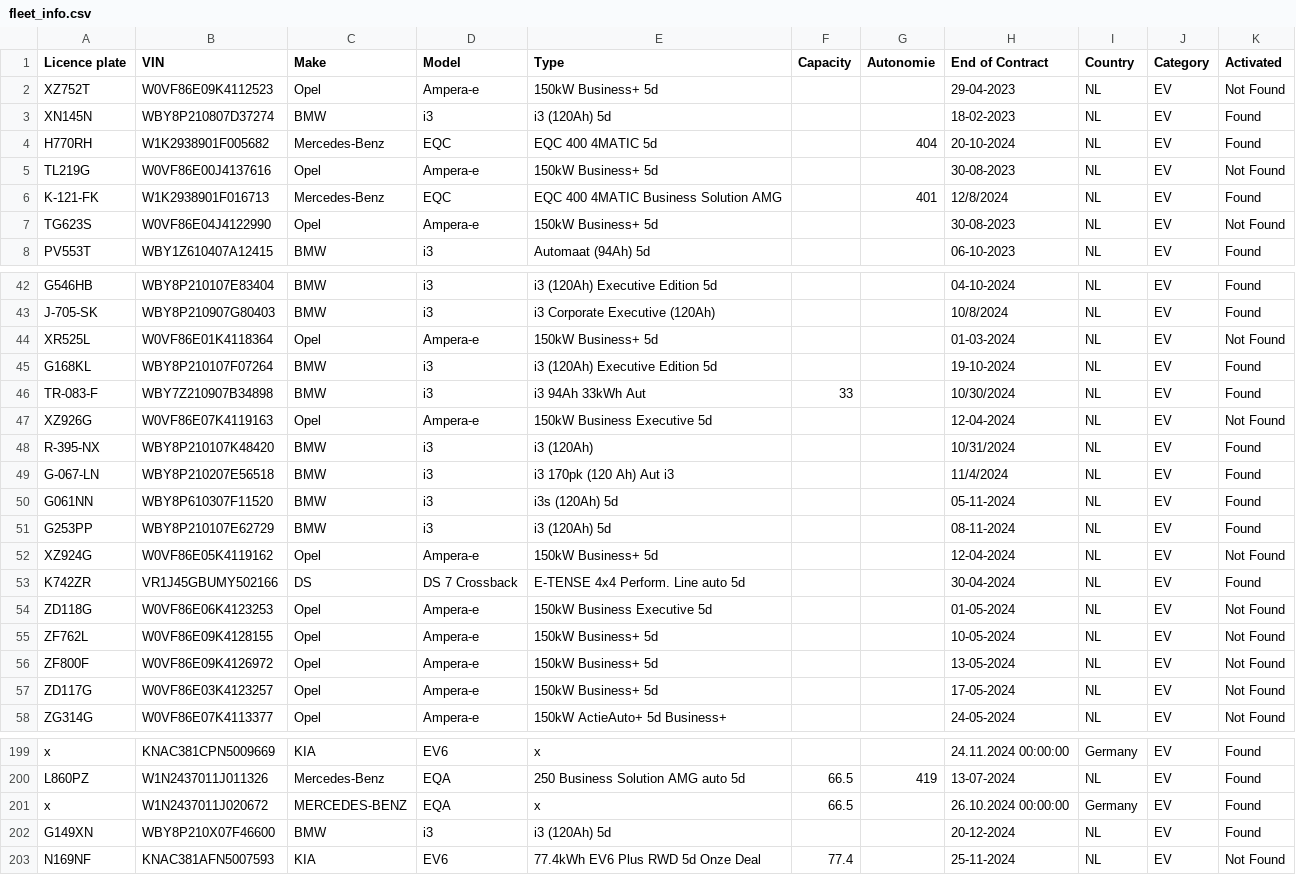
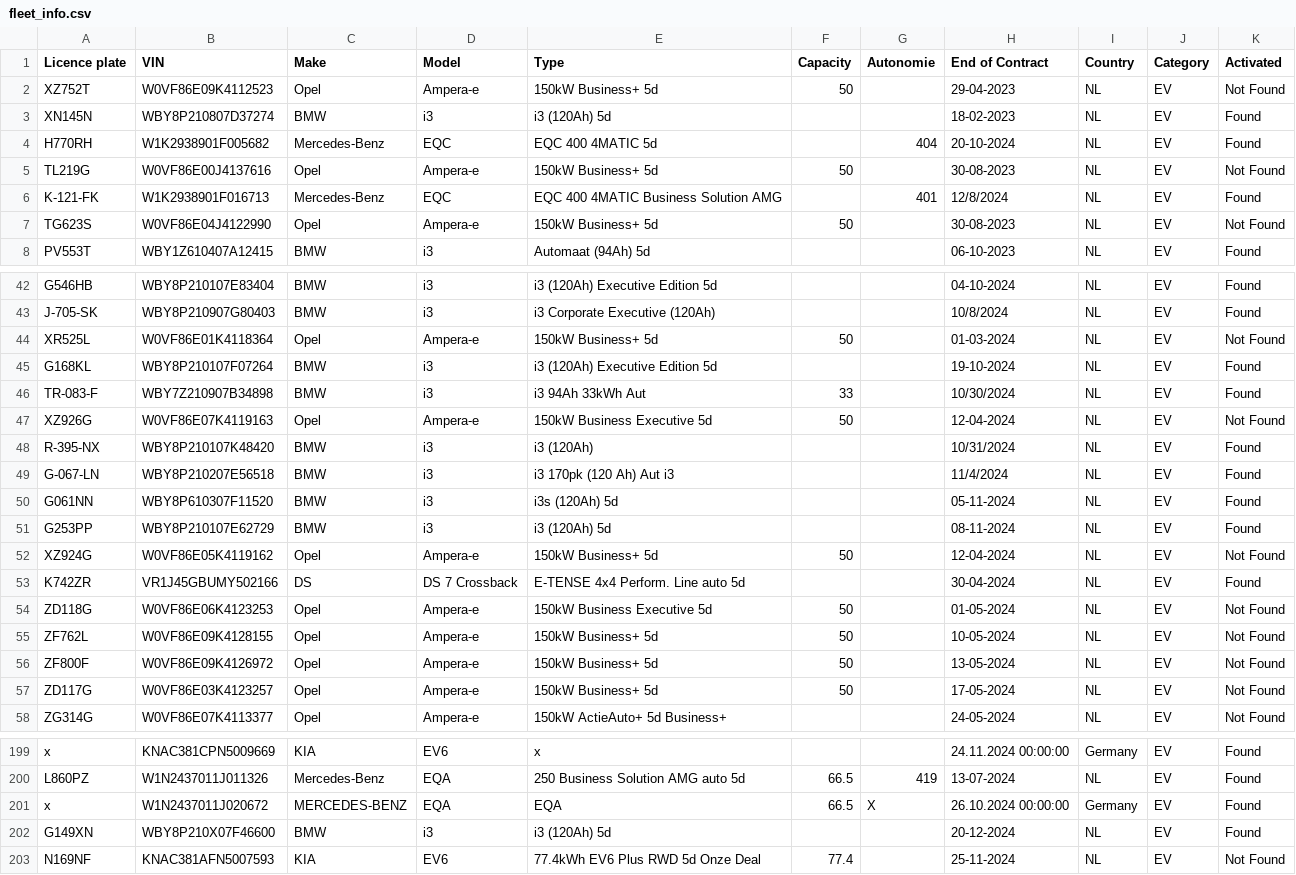
Before and after one commit to charlesproye/murfy-cover-app, a CSV file: src/analysis/ayvens/fleet_info.csv, drawn as a sheet; only a part is shown, gaps mark what is left out; the diff covers the shown part only.

```diff
--- a/src/analysis/ayvens/fleet_info.csv
+++ b/src/analysis/ayvens/fleet_info.csv
@@ -1,8 +1,8 @@
 Licence plate,VIN,Make,Model,Type,Capacity,Autonomie,End of Contract,Country,Category,Activated
-XZ752T,W0VF86E09K4112523,Opel,Ampera-e,150kW Business+ 5d,,,29-04-2023,NL,EV,Not Found
+XZ752T,W0VF86E09K4112523,Opel,Ampera-e,150kW Business+ 5d,50,,29-04-2023,NL,EV,Not Found
 XN145N,WBY8P210807D37274,BMW,i3,i3 (120Ah) 5d,,,18-02-2023,NL,EV,Found
 H770RH,W1K2938901F005682,Mercedes-Benz,EQC,EQC 400 4MATIC 5d,,404,20-10-2024,NL,EV,Found
-TL219G,W0VF86E00J4137616,Opel,Ampera-e,150kW Business+ 5d,,,30-08-2023,NL,EV,Not Found
+TL219G,W0VF86E00J4137616,Opel,Ampera-e,150kW Business+ 5d,50,,30-08-2023,NL,EV,Not Found
 K-121-FK,W1K2938901F016713,Mercedes-Benz,EQC,EQC 400 4MATIC Business Solution AMG,,401,12/8/2024,NL,EV,Found
-TG623S,W0VF86E04J4122990,Opel,Ampera-e,150kW Business+ 5d,,,30-08-2023,NL,EV,Not Found
+TG623S,W0VF86E04J4122990,Opel,Ampera-e,150kW Business+ 5d,50,,30-08-2023,NL,EV,Not Found
 PV553T,WBY1Z610407A12415,BMW,i3,Automaat (94Ah) 5d,,,06-10-2023,NL,EV,Found
@@ -43,6 +43,6 @@ G546HB,WBY8P210107E83404,BMW,i3,i3 (120Ah) Executive Edition 5d,,,04-10-2024,NL,
 J-705-SK,WBY8P210907G80403,BMW,i3,i3 Corporate Executive (120Ah),,,10/8/2024,NL,EV,Found
-XR525L,W0VF86E01K4118364,Opel,Ampera-e,150kW Business+ 5d,,,01-03-2024,NL,EV,Not Found
+XR525L,W0VF86E01K4118364,Opel,Ampera-e,150kW Business+ 5d,50,,01-03-2024,NL,EV,Not Found
 G168KL,WBY8P210107F07264,BMW,i3,i3 (120Ah) Executive Edition 5d,,,19-10-2024,NL,EV,Found
 TR-083-F,WBY7Z210907B34898,BMW,i3,i3 94Ah 33kWh Aut,33,,10/30/2024,NL,EV,Found
-XZ926G,W0VF86E07K4119163,Opel,Ampera-e,150kW Business Executive 5d,,,12-04-2024,NL,EV,Not Found
+XZ926G,W0VF86E07K4119163,Opel,Ampera-e,150kW Business Executive 5d,50,,12-04-2024,NL,EV,Not Found
 R-395-NX,WBY8P210107K48420,BMW,i3,i3 (120Ah),,,10/31/2024,NL,EV,Found
@@ -51,8 +51,8 @@ G061NN,WBY8P610307F11520,BMW,i3,i3s (120Ah) 5d,,,05-11-2024,NL,EV,Found
 G253PP,WBY8P210107E62729,BMW,i3,i3 (120Ah) 5d,,,08-11-2024,NL,EV,Found
-XZ924G,W0VF86E05K4119162,Opel,Ampera-e,150kW Business+ 5d,,,12-04-2024,NL,EV,Not Found
+XZ924G,W0VF86E05K4119162,Opel,Ampera-e,150kW Business+ 5d,50,,12-04-2024,NL,EV,Not Found
 K742ZR,VR1J45GBUMY502166,DS,DS 7 Crossback,E-TENSE 4x4 Perform. Line auto 5d,,,30-04-2024,NL,EV,Found
-ZD118G,W0VF86E06K4123253,Opel,Ampera-e,150kW Business Executive 5d,,,01-05-2024,NL,EV,Not Found
-ZF762L,W0VF86E09K4128155,Opel,Ampera-e,150kW Business+ 5d,,,10-05-2024,NL,EV,Not Found
-ZF800F,W0VF86E09K4126972,Opel,Ampera-e,150kW Business+ 5d,,,13-05-2024,NL,EV,Not Found
-ZD117G,W0VF86E03K4123257,Opel,Ampera-e,150kW Business+ 5d,,,17-05-2024,NL,EV,Not Found
+ZD118G,W0VF86E06K4123253,Opel,Ampera-e,150kW Business Executive 5d,50,,01-05-2024,NL,EV,Not Found
+ZF762L,W0VF86E09K4128155,Opel,Ampera-e,150kW Business+ 5d,50,,10-05-2024,NL,EV,Not Found
+ZF800F,W0VF86E09K4126972,Opel,Ampera-e,150kW Business+ 5d,50,,13-05-2024,NL,EV,Not Found
+ZD117G,W0VF86E03K4123257,Opel,Ampera-e,150kW Business+ 5d,50,,17-05-2024,NL,EV,Not Found
 ZG314G,W0VF86E07K4113377,Opel,Ampera-e,150kW ActieAuto+ 5d Business+,,,24-05-2024,NL,EV,Not Found
@@ -200,3 +200,3 @@ x,KNAC381CPN5009669,KIA,EV6,x,,,24.11.2024 00:00:00,Germany,EV,Found
 L860PZ,W1N2437011J011326,Mercedes-Benz,EQA,250 Business Solution AMG auto 5d,66.5,419,13-07-2024,NL,EV,Found
-x,W1N2437011J020672,MERCEDES-BENZ,EQA,x,66.5,,26.10.2024 00:00:00,Germany,EV,Found
+x,W1N2437011J020672,MERCEDES-BENZ,EQA,EQA,66.5,X,26.10.2024 00:00:00,Germany,EV,Found
 G149XN,WBY8P210X07F46600,BMW,i3,i3 (120Ah) 5d,,,20-12-2024,NL,EV,Found
```
Also changed, not shown: 51 edited cells elsewhere in this file, 2 other files.
